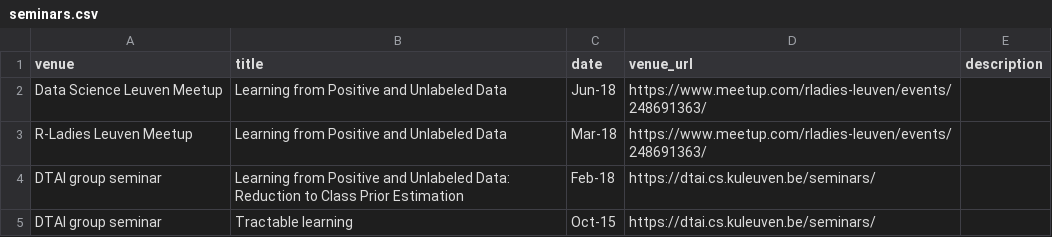
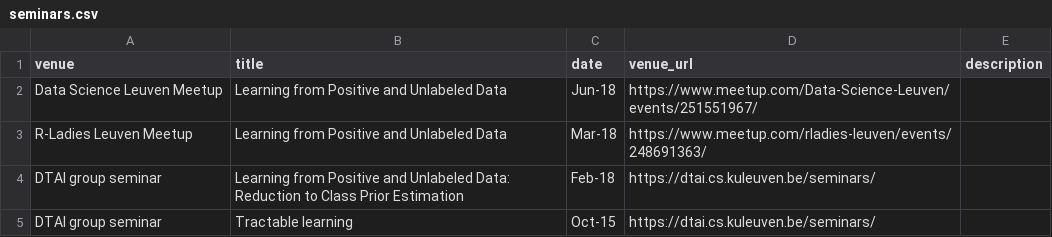
Before and after one commit to jessa/jessa.github.io, a CSV file: _data/teaching/seminars.csv, drawn as a sheet.

Commit message:
fix wrong link

```diff
--- a/_data/teaching/seminars.csv
+++ b/_data/teaching/seminars.csv
@@ -1,3 +1,3 @@
 venue,title,date,venue_url,description
-Data Science Leuven Meetup,Learning from Positive and Unlabeled Data,Jun-18,https://www.meetup.com/rladies-leuven/events/248691363/
+Data Science Leuven Meetup,Learning from Positive and Unlabeled Data,Jun-18,https://www.meetup.com/Data-Science-Leuven/events/251551967/,
 R-Ladies Leuven Meetup,Learning from Positive and Unlabeled Data,Mar-18,https://www.meetup.com/rladies-leuven/events/248691363/,
```
